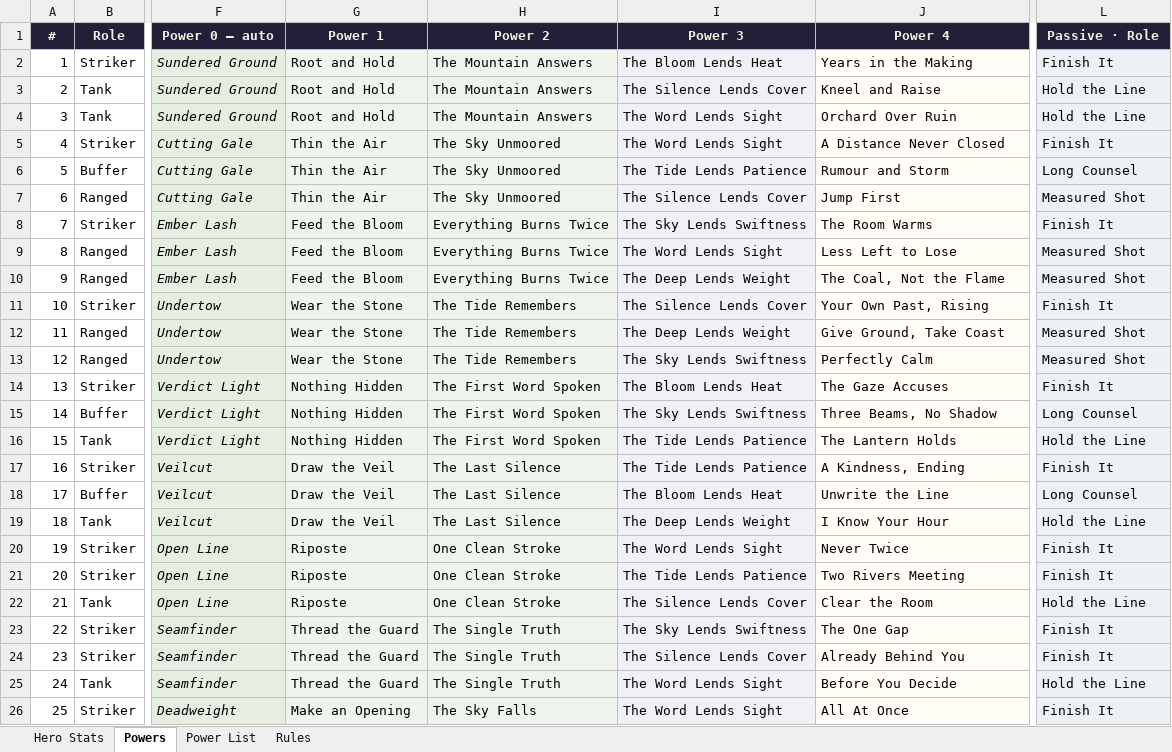
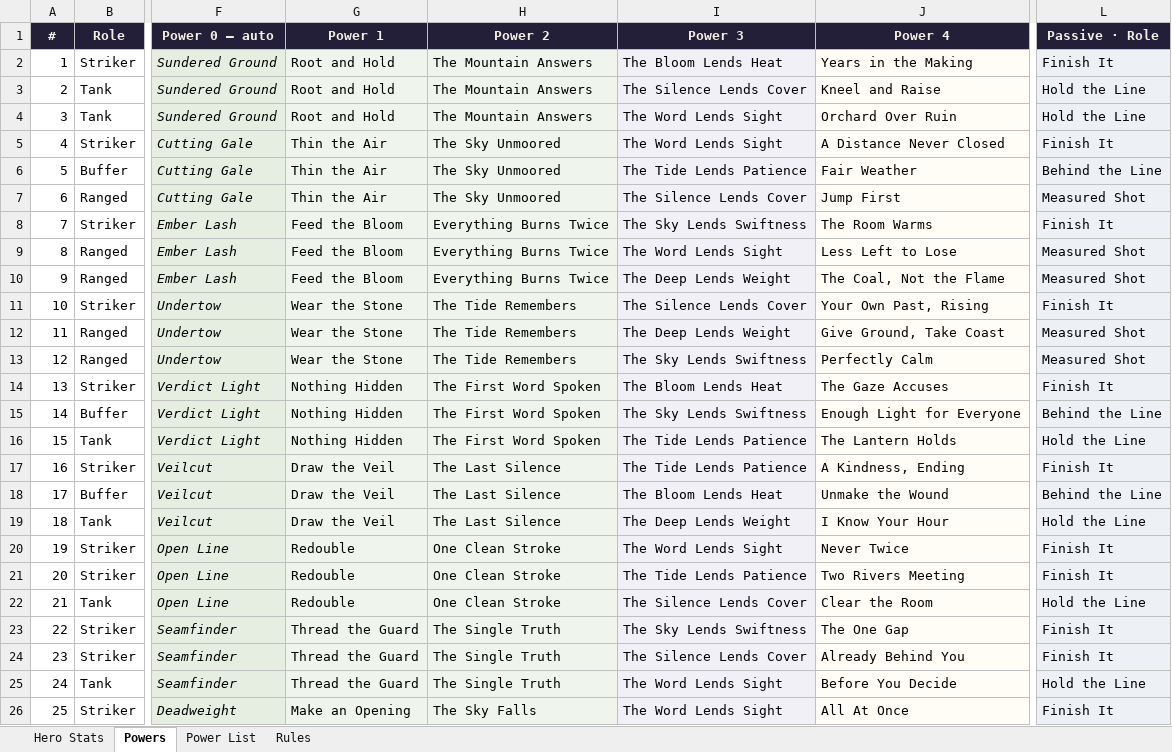
Before and after one commit to jonupchurch/LMNTLZ, an Excel workbook: resources/characters/hero-stats.xlsx, sheet Powers, drawn as a sheet; only a part is shown, gaps mark what is left out; values as stored, in another font and other column widths than the file's, no borders; the diff names each change by its address in the sheet, - before the commit and + after, or states it on an @@ line.

Commit message:
Apply the power balance pass; taunt on tanks, fade on buffers
Smooths the curve to 1.0/1.5/2.0/2.5/3.5/5.0 so every tier beats the
one below - the old numbers collapsed into three flat value bands once
cooldowns were counted. Cooldowns go 0/1/2/3/5/7 by tier, and the 54
unique powers vary off the owner Speed band, which is what finally
makes 27 heroes play at different tempos. The auto-attacks now fire
4-10% of turns instead of never.

Multi-target powers resolve per target at a cut multiplier, plus a turn
of extra downtime, so breadth costs per-head power instead of tripling
total output.

The two role passives become the mechanics they were describing:
Hold the Line is a row-scoped taunt, Behind the Line is permanent fade.
Since taunt and fade cancel on the same hero, each is the other's
counter - fade an enemy tank to switch off its taunt, taunt an enemy
buffer to drag it out of hiding.

Buffer P4s become the game's only healing, one each at single-target,
row and party scale. Riposte becomes Redouble; it read as a reactive
power once reactions were real. Marisel Reckoning stacks now have one
defined source instead of three overlapping ones.

Also syncs 77 prompts whose stated numbers the curve change had
silently falsified - a prompt disagreeing with its own row is worse
than no prompt.

```diff
--- a/resources/characters/hero-stats.xlsx (sheet Powers)
+++ b/resources/characters/hero-stats.xlsx (sheet Powers)
-J6 (Power 4): Rumour and Storm
+J6 (Power 4): Fair Weather
-L6 (Passive · Role): Long Counsel
+L6 (Passive · Role): Behind the Line
-J15 (Power 4): Three Beams, No Shadow
+J15 (Power 4): Enough Light for Everyone
-L15 (Passive · Role): Long Counsel
+L15 (Passive · Role): Behind the Line
-J18 (Power 4): Unwrite the Line
+J18 (Power 4): Unmake the Wound
-L18 (Passive · Role): Long Counsel
+L18 (Passive · Role): Behind the Line
-G20:G22 (Power 1): Riposte
+G20:G22 (Power 1): Redouble
```
Also changed, not shown: sheet Power List, 3 other files.
